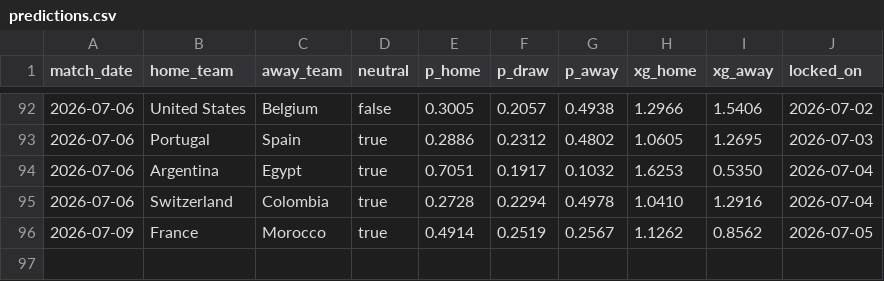
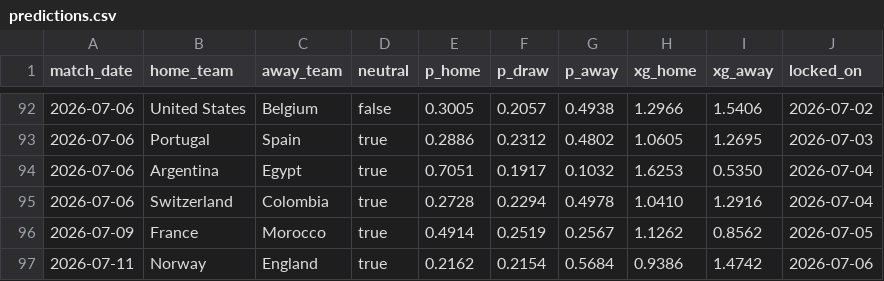
Before and after one commit to qnicondavid/world-cup-predictor, a CSV file: predictions/predictions.csv, drawn as a sheet; only a part is shown, gaps mark what is left out.

```diff
--- a/predictions/predictions.csv
+++ b/predictions/predictions.csv
@@ -96 +96,2 @@ match_date,home_team,away_team,neutral,p_home,p_draw,p_away,xg_home,xg_away,lock
 2026-07-09,France,Morocco,true,0.4914,0.2519,0.2567,1.1262,0.8562,2026-07-05
+2026-07-11,Norway,England,true,0.2162,0.2154,0.5684,0.9386,1.4742,2026-07-06
```
Also changed, not shown: 4 other files.
